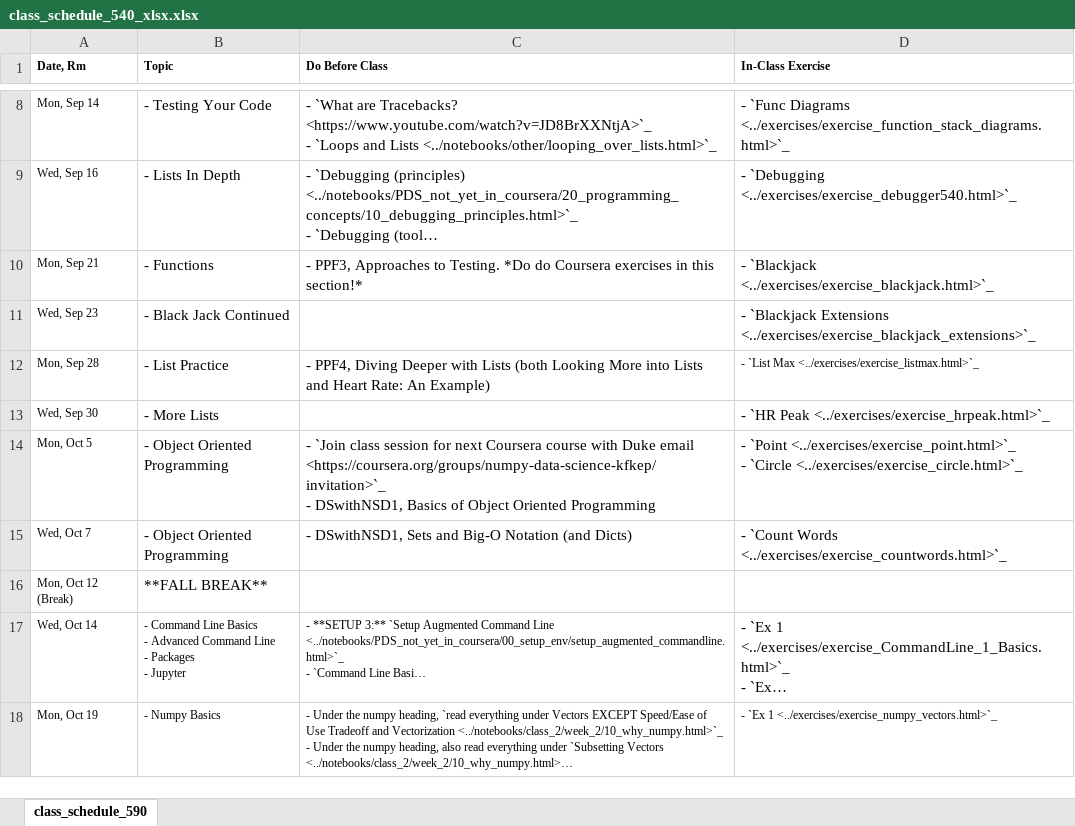
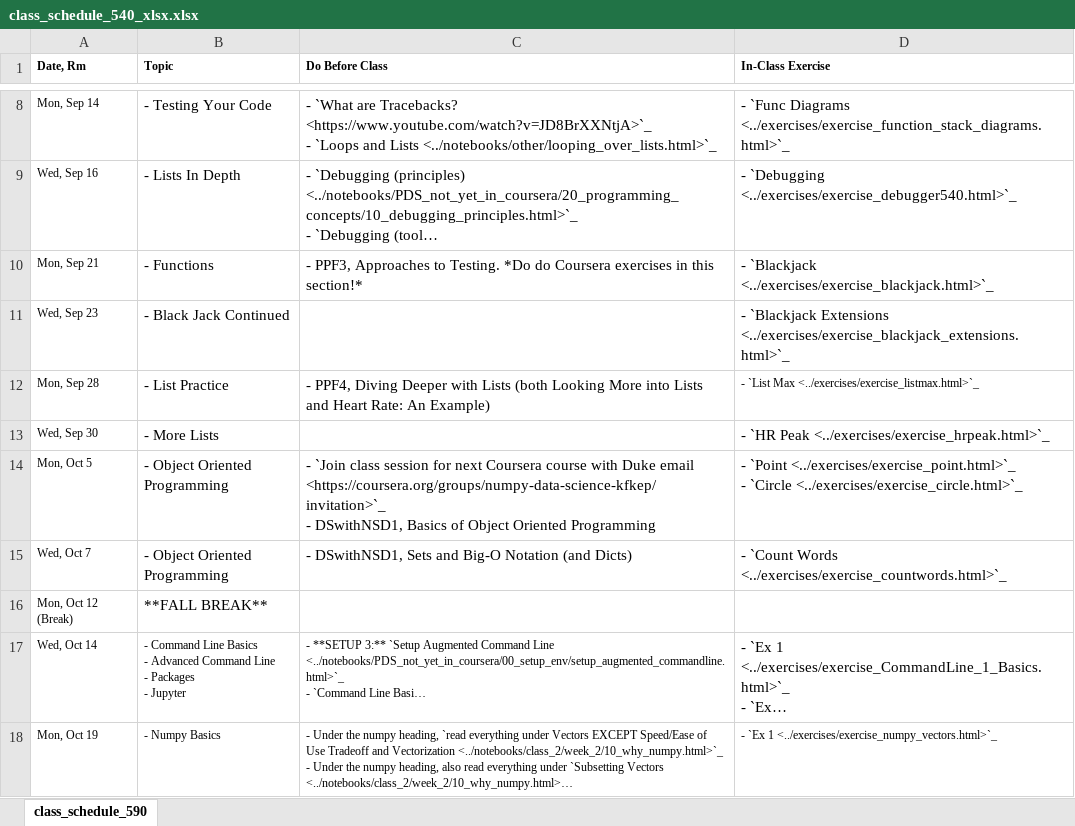
Before and after one commit to nickeubank/practicaldatascience_book, an Excel workbook: ids540_specific/class_schedule_540_xlsx.xlsx, sheet class_schedule_590, drawn as a sheet; only a part is shown, gaps mark what is left out; long unchanged cells end in …; values as stored, in another font and other column widths than the file's, no borders; the diff names each change by its address in the sheet, - before the commit and + after, or states it on an @@ line.

Commit message:
fix schedule link

```diff
--- a/ids540_specific/class_schedule_540_xlsx.xlsx (sheet class_schedule_590)
+++ b/ids540_specific/class_schedule_540_xlsx.xlsx (sheet class_schedule_590)
-D11 (In-Class Exercise): …`Blackjack Extensions <../exercises/exercise_blackjack_extensions>`_
+D11 (In-Class Exercise): …`Blackjack Extensions <../exercises/exercise_blackjack_extensions.html>`_
```
Also changed, not shown: 6 other files.
